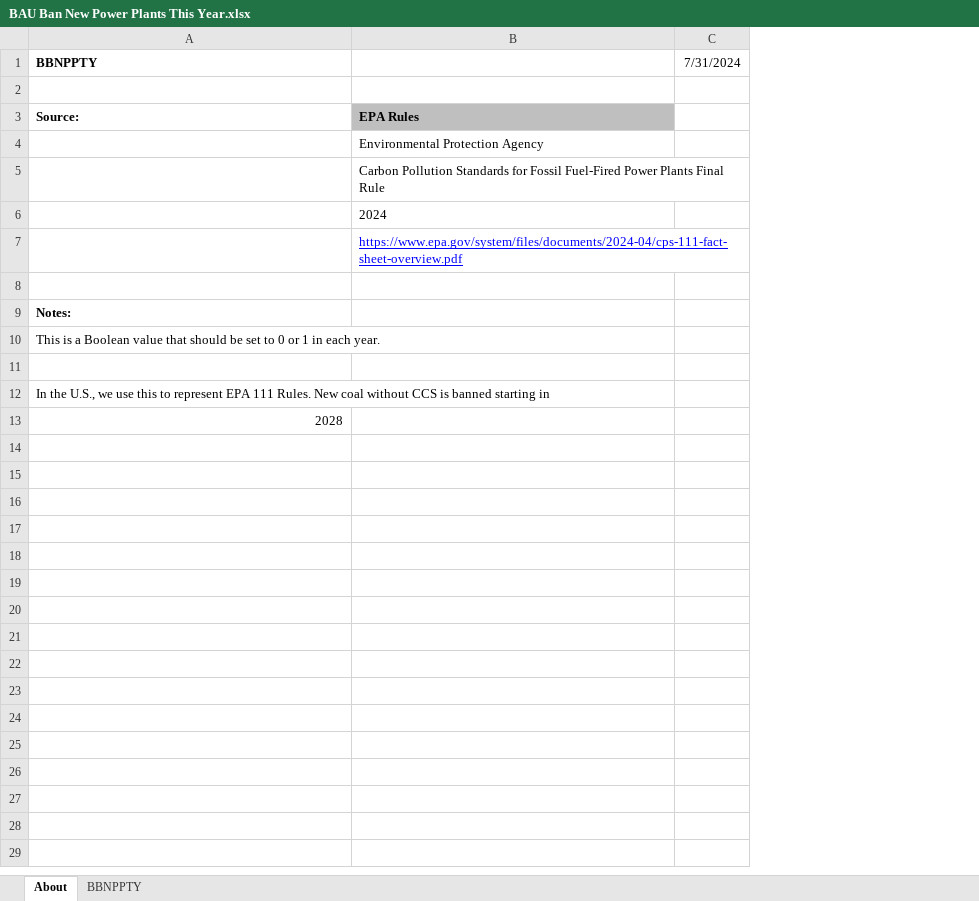
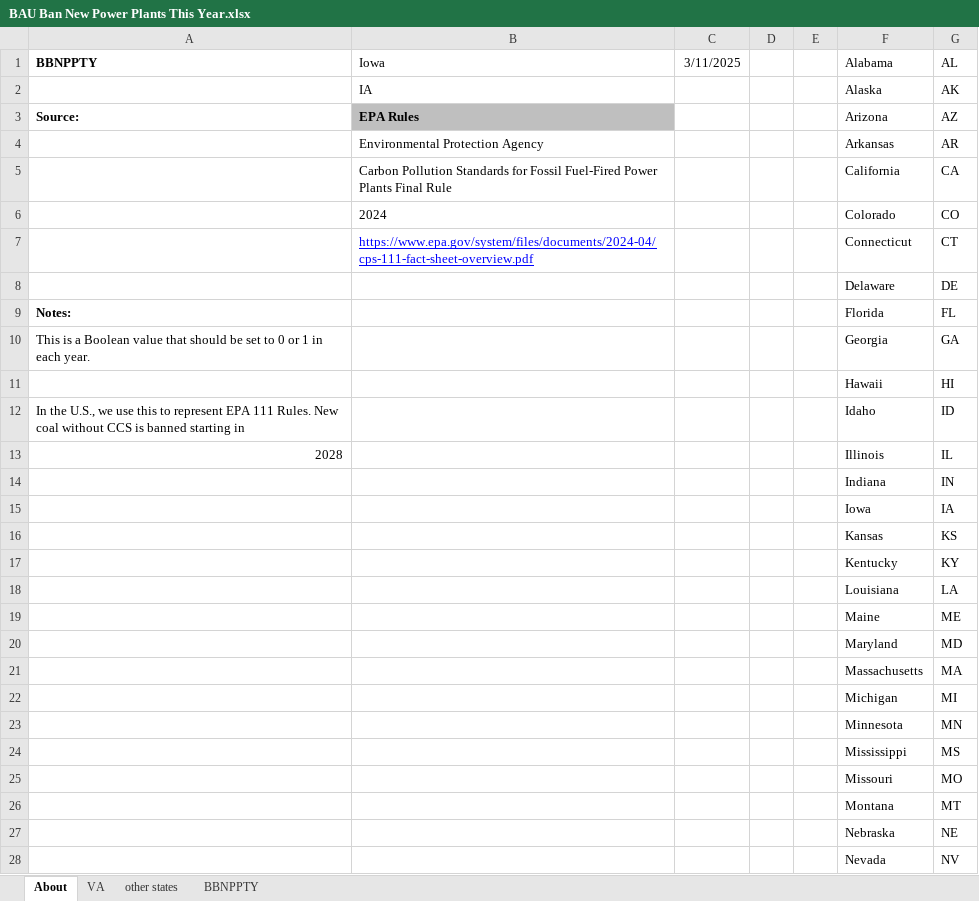
Before and after one commit to EnergyInnovation/eps-iowa, an Excel workbook: InputData/elec/BBNPPTY/BAU Ban New Power Plants This Year.xlsx, sheet About, drawn as a sheet; only a part is shown; values as stored, in another font and other column widths than the file's, no borders; removed rows and columns are numbered as before the commit, all else as after; the diff covers the shown part only; the diff names each change by its address in the sheet, - before the commit and + after, or states it on an @@ line.

```diff
--- a/InputData/elec/BBNPPTY/BAU Ban New Power Plants This Year.xlsx (sheet About)
+++ b/InputData/elec/BBNPPTY/BAU Ban New Power Plants This Year.xlsx (sheet About)
+sheet tab: VA
+sheet tab: other states
-column C (7/31/2024), empty
+column C (3/11/2025), empty
+column D, empty
+column E, empty
+column F (Alabama), rows 2-13: Alaska | Arizona | Arkansas | California | Colorado | Connecticut | Delaware | Florida | Georgia | Hawaii | Idaho | Illinois
+column G (AL), rows 2-13: AK | AZ | AR | CA | CO | CT | DE | FL | GA | HI | ID | IL
-B1: (empty)
+B1: Iowa
-row 2: (empty)
+row 2:  | IA |  |  |  | Alaska | AK
-row 8: (empty)
+row 8:  |  |  |  |  | Delaware | DE
-row 11: (empty)
+row 11:  |  |  |  |  | Hawaii | HI
+row 14:  |  |  |  |  | Indiana | IN
+row 15:  |  |  |  |  | Iowa | IA
+row 16:  |  |  |  |  | Kansas | KS
+row 17:  |  |  |  |  | Kentucky | KY
+row 18:  |  |  |  |  | Louisiana | LA
+row 19:  |  |  |  |  | Maine | ME
+row 20:  |  |  |  |  | Maryland | MD
+row 21:  |  |  |  |  | Massachusetts | MA
+row 22:  |  |  |  |  | Michigan | MI
+row 23:  |  |  |  |  | Minnesota | MN
+row 24:  |  |  |  |  | Mississippi | MS
+row 25:  |  |  |  |  | Missouri | MO
+row 26:  |  |  |  |  | Montana | MT
+row 27:  |  |  |  |  | Nebraska | NE
+row 28:  |  |  |  |  | Nevada | NV
```
Also changed, not shown: 22 added rows elsewhere in this sheet, sheet BBNPPTY, formulas that keep their value, InputData/elec/RACP/RPS Alternative Compliance Payment.xlsx, InputData/fuels/BS/BAU Subsidies.xlsx, 23 other files.
